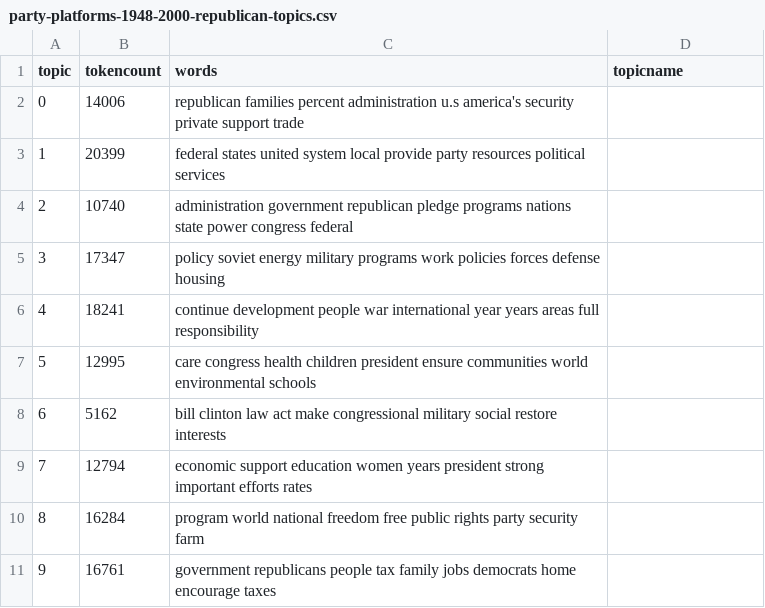
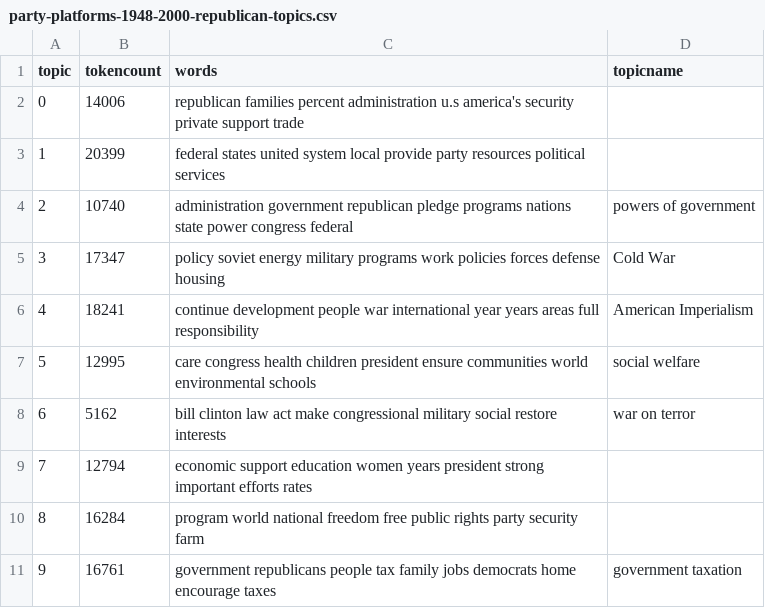
Before and after one commit to fkemp/union_membership, a CSV file: _data/topics/party-platforms-1948-2000-republican-topics.csv, drawn as a sheet.

Commit message:
filled topicname

```diff
--- a/_data/topics/party-platforms-1948-2000-republican-topics.csv
+++ b/_data/topics/party-platforms-1948-2000-republican-topics.csv
@@ -3,9 +3,9 @@ topic,tokencount,words,topicname
 1,20399,"federal states united system local provide party resources political services",
-2,10740,"administration government republican pledge programs nations state power congress federal",
-3,17347,"policy soviet energy military programs work policies forces defense housing",
-4,18241,"continue development people war international year years areas full responsibility",
-5,12995,"care congress health children president ensure communities world environmental schools",
-6,5162,"bill clinton law act make congressional military social restore interests",
+2,10740,"administration government republican pledge programs nations state power congress federal", powers of government
+3,17347,"policy soviet energy military programs work policies forces defense housing", Cold War
+4,18241,"continue development people war international year years areas full responsibility", American Imperialism
+5,12995,"care congress health children president ensure communities world environmental schools", social welfare
+6,5162,"bill clinton law act make congressional military social restore interests", war on terror
 7,12794,"economic support education women years president strong important efforts rates",
 8,16284,"program world national freedom free public rights party security farm",
-9,16761,"government republicans people tax family jobs democrats home encourage taxes",
+9,16761,"government republicans people tax family jobs democrats home encourage taxes", government taxation
```
